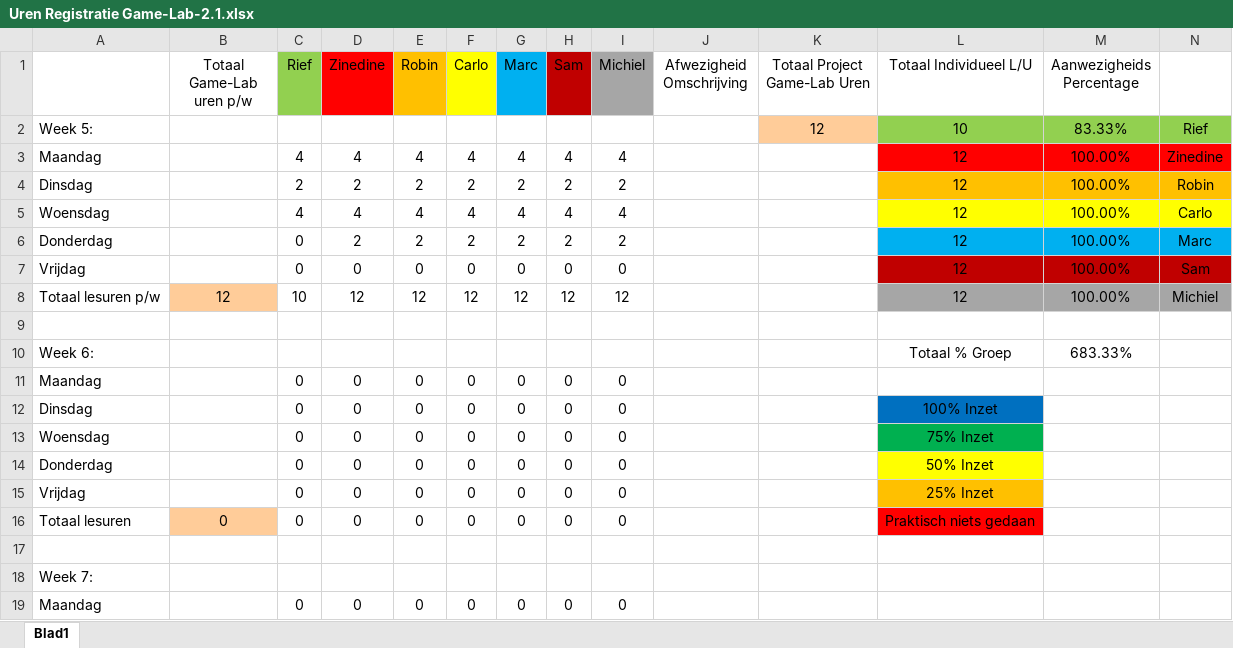
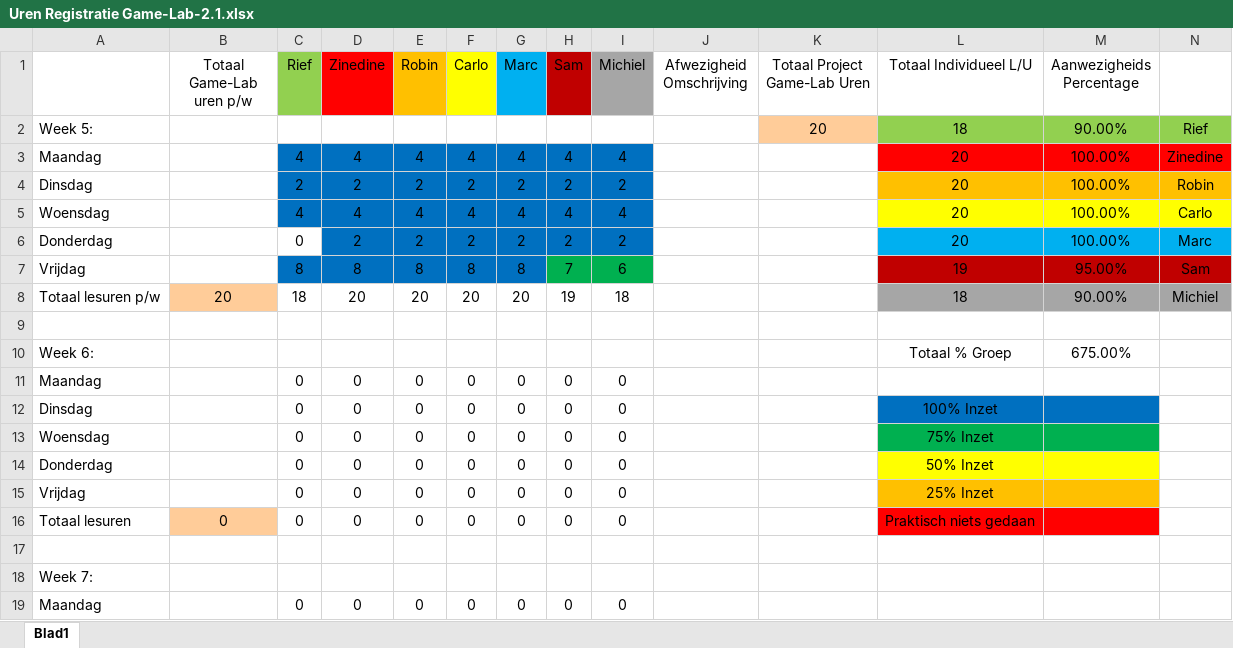
Before and after one commit to ryuiji/FPS, an Excel workbook: Algemeen/Uren Registratie Game-Lab-2.1.xlsx, sheet Blad1, drawn as a sheet; only a part is shown; values as stored, in another font and other column widths than the file's, no borders; removed rows and columns are numbered as before the commit, all else as after; the diff names each change by its address in the sheet, - before the commit and + after, or states it on an @@ line.

Commit message:
Uren Registratie 5-2-2016

```diff
--- a/Algemeen/Uren Registratie Game-Lab-2.1.xlsx (sheet Blad1)
+++ b/Algemeen/Uren Registratie Game-Lab-2.1.xlsx (sheet Blad1)
-K2 (Totaal Project Game-Lab Uren): 12
+K2 (Totaal Project Game-Lab Uren): 20
-L2 (Totaal Individueel L/U): 10
+L2 (Totaal Individueel L/U): 18
-M2 (Aanwezigheids Percentage): 83.33%
+M2 (Aanwezigheids Percentage): 90.00%
-C3:I5 fill: none
+C3:I5 fill: #0070C0
-L3:L6 (Totaal Individueel L/U): 12
+L3:L6 (Totaal Individueel L/U): 20
-D6:I6 fill: none
+D6:I6 fill: #0070C0
-row 7: Vrijdag |  | 0 | 0 | 0 | 0 | 0 | 0 | 0 |  |  | 12 | 100.00% | Sam
-row 8: Totaal lesuren p/w | 12 | 10 | 12 | 12 | 12 | 12 | 12 | 12 |  |  | 12 | 100.00% | Michiel
+row 7: Vrijdag |  | 8 | 8 | 8 | 8 | 8 | 7 | 6 |  |  | 19 | 95.00% | Sam
+row 8: Totaal lesuren p/w | 20 | 18 | 20 | 20 | 20 | 20 | 19 | 18 |  |  | 18 | 90.00% | Michiel
-M10 (Aanwezigheids Percentage): 683.33%
+M10 (Aanwezigheids Percentage): 675.00%
-M12 fill: none
+M12 fill: #0070C0
-M13 fill: none
+M13 fill: #00B050
-M14 fill: none
+M14 fill: #FFFF00
-M15 fill: none
+M15 fill: #FFC000
-M16 fill: none
+M16 fill: #FF0000
```
